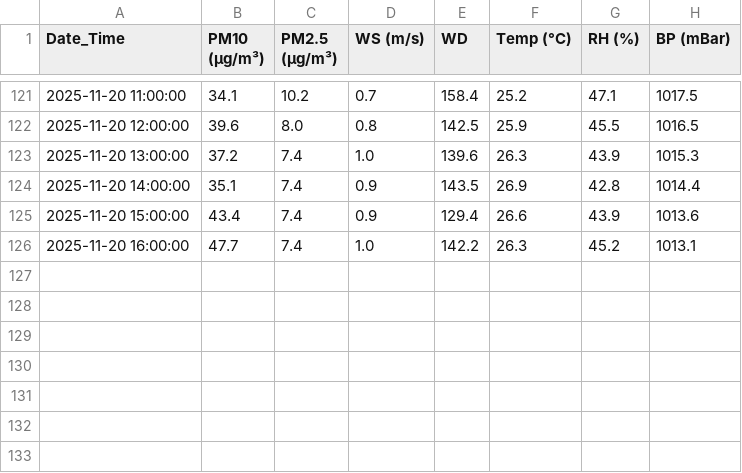
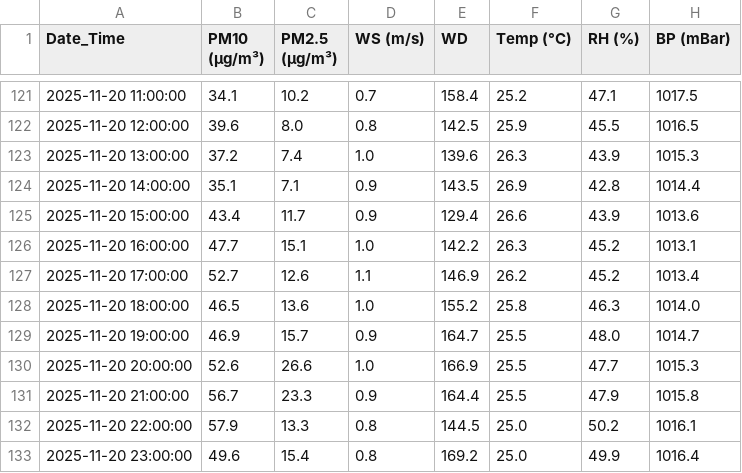
Before and after one commit to watcharin28/DSDEPM2_5, a CSV file: data/staging/cleaned_air.csv, drawn as a sheet; only a part is shown, gaps mark what is left out.

```diff
--- a/data/staging/cleaned_air.csv
+++ b/data/staging/cleaned_air.csv
@@ -123,4 +123,11 @@
 2025-11-20 13:00:00,37.2,7.4,1.0,139.6,26.3,43.9,1015.3
-2025-11-20 14:00:00,35.1,7.4,0.9,143.5,26.9,42.8,1014.4
-2025-11-20 15:00:00,43.4,7.4,0.9,129.4,26.6,43.9,1013.6
-2025-11-20 16:00:00,47.7,7.4,1.0,142.2,26.3,45.2,1013.1
+2025-11-20 14:00:00,35.1,7.1,0.9,143.5,26.9,42.8,1014.4
+2025-11-20 15:00:00,43.4,11.7,0.9,129.4,26.6,43.9,1013.6
+2025-11-20 16:00:00,47.7,15.1,1.0,142.2,26.3,45.2,1013.1
+2025-11-20 17:00:00,52.7,12.6,1.1,146.9,26.2,45.2,1013.4
+2025-11-20 18:00:00,46.5,13.6,1.0,155.2,25.8,46.3,1014.0
+2025-11-20 19:00:00,46.9,15.7,0.9,164.7,25.5,48.0,1014.7
+2025-11-20 20:00:00,52.6,26.6,1.0,166.9,25.5,47.7,1015.3
+2025-11-20 21:00:00,56.7,23.3,0.9,164.4,25.5,47.9,1015.8
+2025-11-20 22:00:00,57.9,13.3,0.8,144.5,25.0,50.2,1016.1
+2025-11-20 23:00:00,49.6,15.4,0.8,169.2,25.0,49.9,1016.4
```
Also changed, not shown: data/backups/2025-11-20.csv, data/staging/formatted_air.csv, 5 other files.
